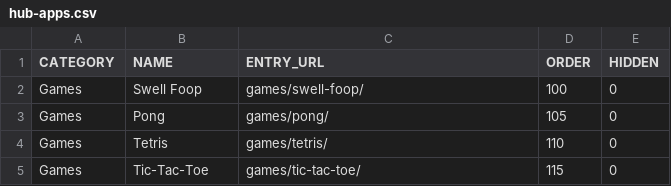
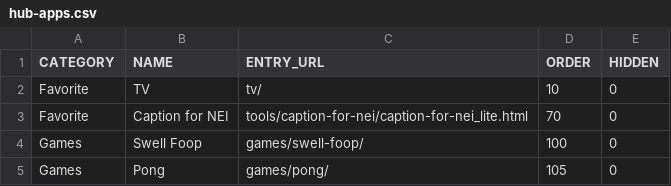
Before and after one commit to jor-teron/sites, a CSV file: hub-apps.csv, drawn as a sheet; only a part is shown; the shorter side is filled out with more unchanged rows.

```diff
--- a/hub-apps.csv
+++ b/hub-apps.csv
@@ -1,2 +1,4 @@
 CATEGORY,NAME,ENTRY_URL,ORDER,HIDDEN
+Favorite,TV,tv/,10,0
+Favorite,Caption for NEI,tools/caption-for-nei/caption-for-nei_lite.html,70,0
 Games,Swell Foop,games/swell-foop/,100,0
```
Also changed, not shown: 1 other file.
